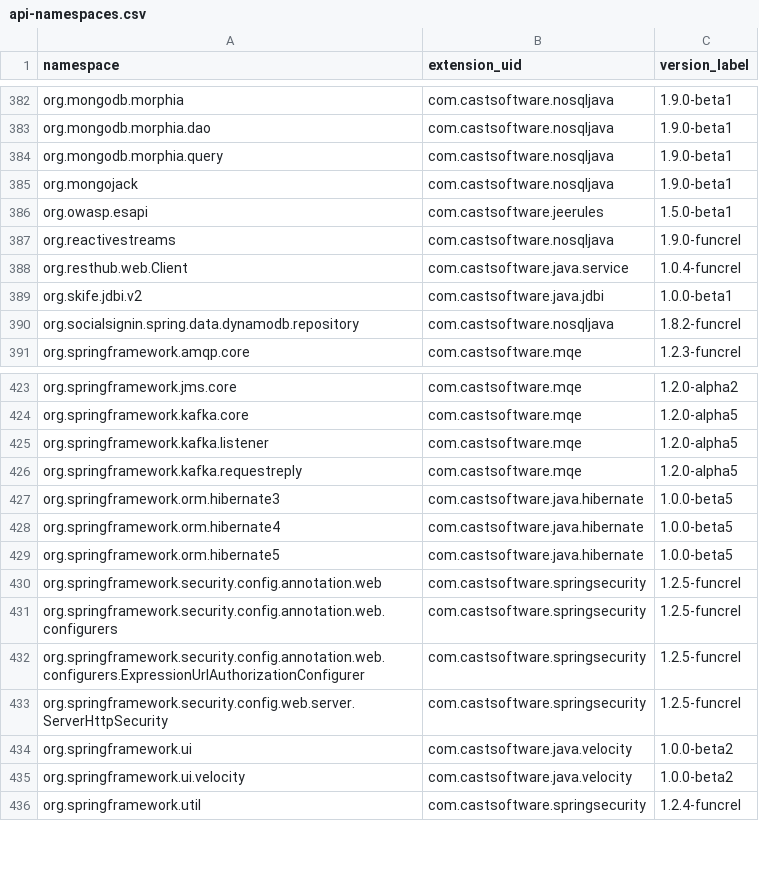
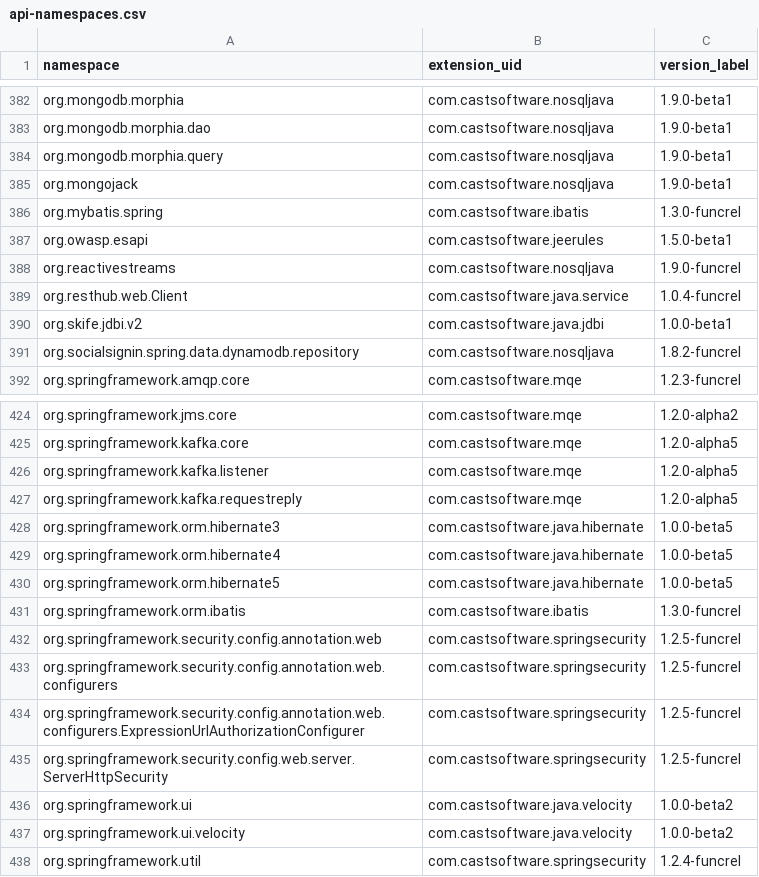
Before and after one commit to athenalobo/QRPortalTest, a CSV file: rest/extend/reports/api-namespaces.csv, drawn as a sheet; only a part is shown, gaps mark what is left out; the diff names each change by its address in the sheet, - before the commit and + after, or states it on an @@ line.

Commit message:
Automatic commit from job CAIP_Tool_Build_QRPortal_Data BuildNumber=5098

```diff
--- a/rest/extend/reports/api-namespaces.csv
+++ b/rest/extend/reports/api-namespaces.csv
+row 386: org.mybatis.spring | com.castsoftware.ibatis | 1.3.0-funcrel
+row 431: org.springframework.orm.ibatis | com.castsoftware.ibatis | 1.3.0-funcrel
```
